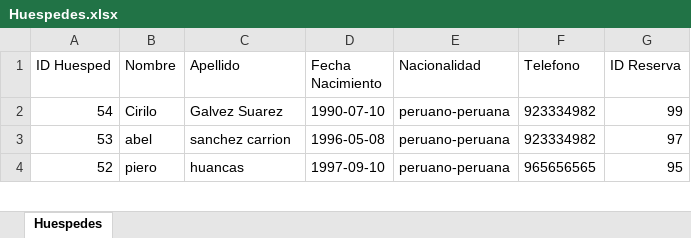
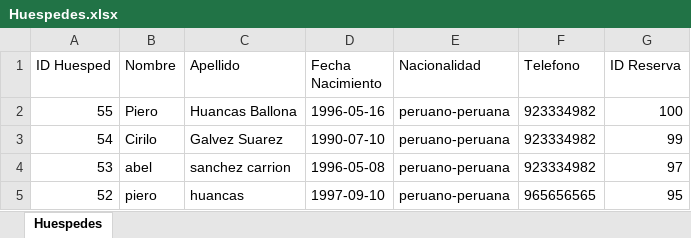
Before and after one commit to AbrahamIsasi/SheratonHotel, an Excel workbook: Huespedes.xlsx, sheet Huespedes, drawn as a sheet; only a part is shown; values as stored, in another font and other column widths than the file's, no borders; the diff names each change by its address in the sheet, - before the commit and + after, or states it on an @@ line.

```diff
--- a/Huespedes.xlsx (sheet Huespedes)
+++ b/Huespedes.xlsx (sheet Huespedes)
+row 2: 55 | Piero | Huancas Ballona | 1996-05-16 | peruano-peruana | 923334982 | 100
```
Also changed, not shown: 2 other files.
